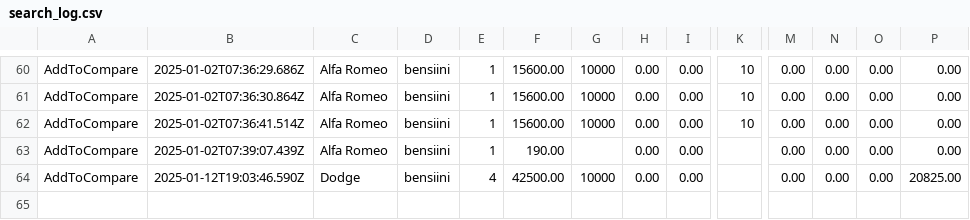
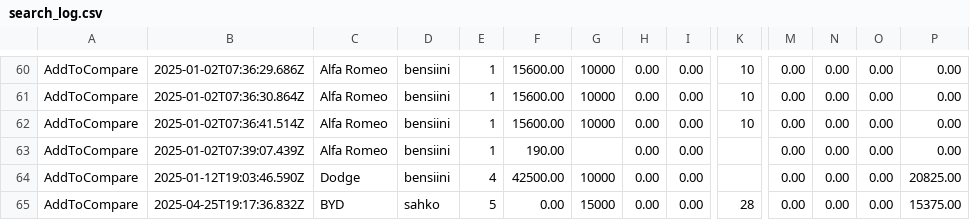
Before and after one commit to ArtoVuori/autollehinta, a CSV file: search_log.csv, drawn as a sheet; only a part is shown, gaps mark what is left out; rows hold the shown columns only; the diff names each change by its address in the sheet, - before the commit and + after, or states it on an @@ line.

```diff
--- a/search_log.csv
+++ b/search_log.csv
+row 65: AddToCompare | 2025-04-25T19:17:36.832Z | BYD | sahko | 5 | 0.00 | 15000 | 0.00 | 0.00 | 28 | 0.00 | 0.00 | 0.00 | 15375.00
```
Also changed, not shown: devaluation_ev.csv, 34 other files.
